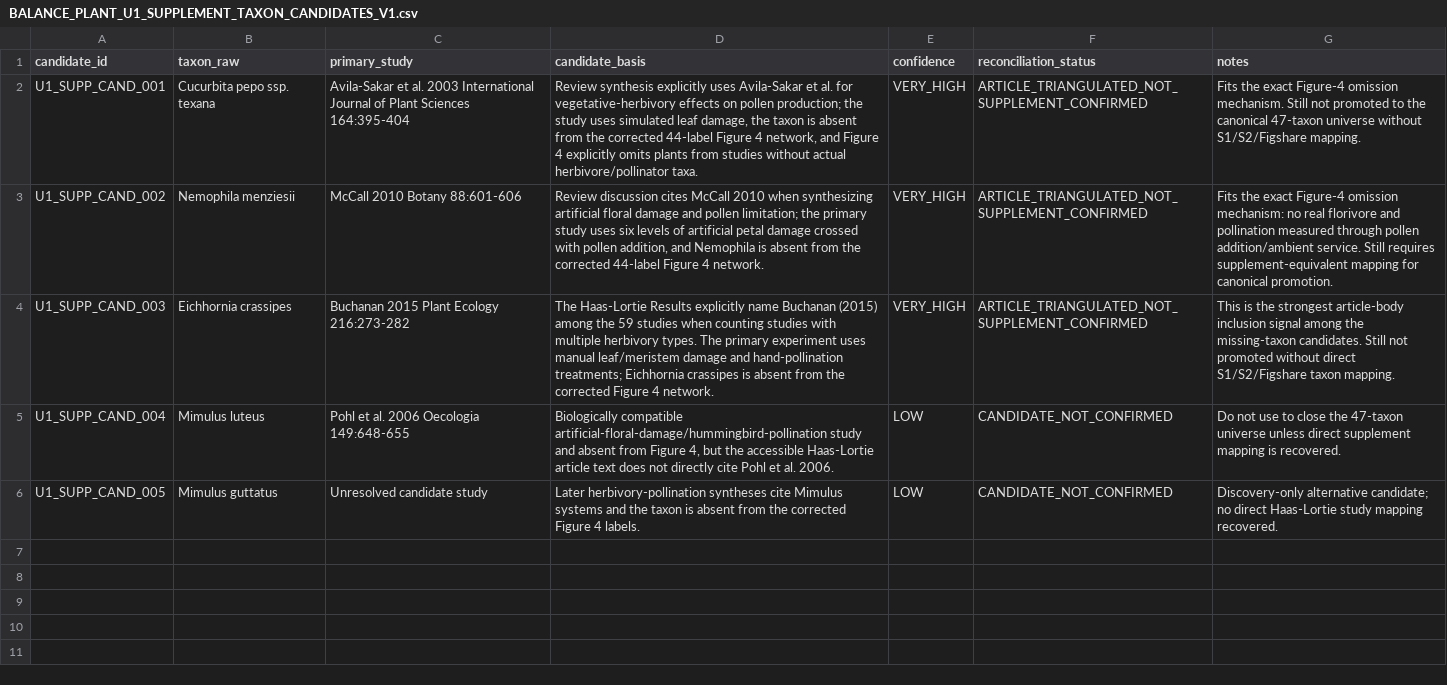
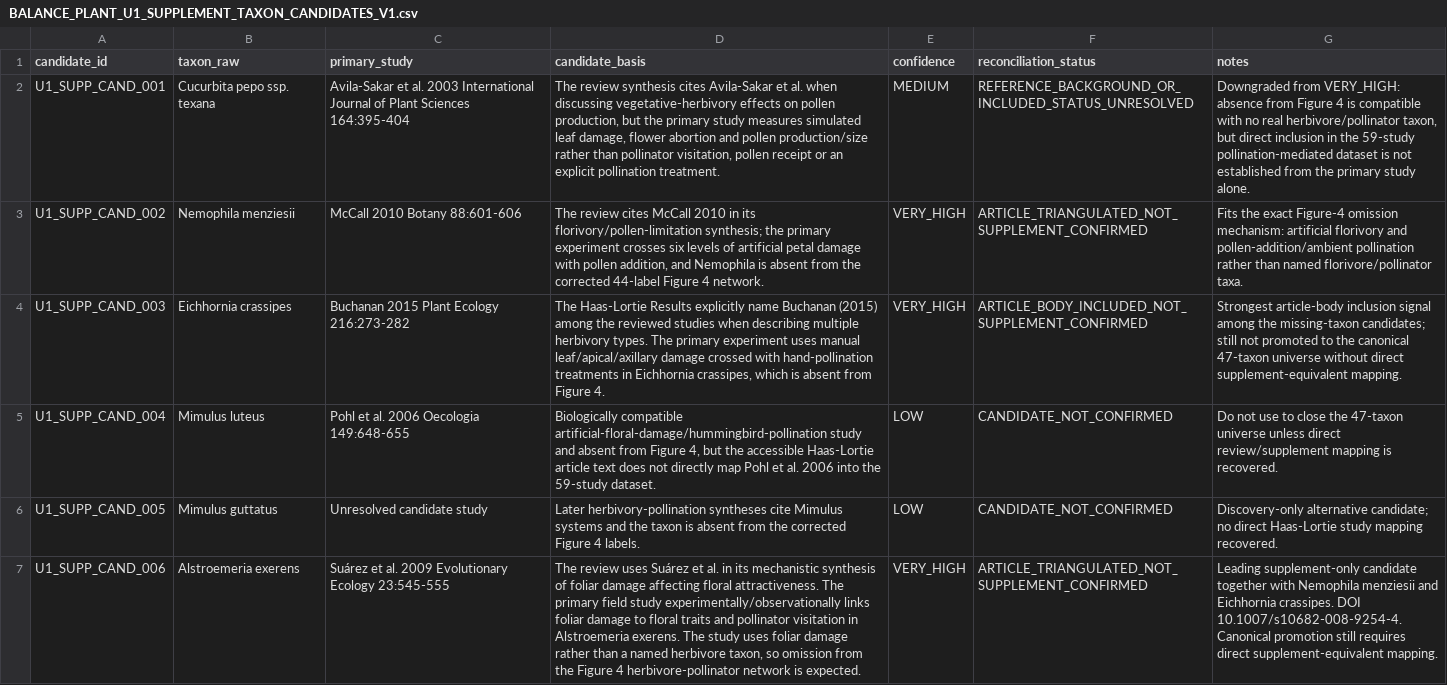
Before and after one commit to zuizui0223/balance, a CSV file: data/BALANCE_PLANT_U1_SUPPLEMENT_TAXON_CANDIDATES_V1.csv, drawn as a sheet; the diff names each change by its address in the sheet, - before the commit and + after, or states it on an @@ line.

Commit message:
Re-rank U1 supplement-only taxon candidates

```diff
--- a/data/BALANCE_PLANT_U1_SUPPLEMENT_TAXON_CANDIDATES_V1.csv
+++ b/data/BALANCE_PLANT_U1_SUPPLEMENT_TAXON_CANDIDATES_V1.csv
-D2 (candidate_basis): Review synthesis explicitly uses Avila-Sakar et al. for vegetative-herbivory effects on pollen production; the study uses simulated leaf damage, the taxon is absent from the corrected 44-label Figure 4 network, and Figure 4 explicitly omits plants from studies without actual herbivore/pollinator taxa.
+D2 (candidate_basis): The review synthesis cites Avila-Sakar et al. when discussing vegetative-herbivory effects on pollen production, but the primary study measures simulated leaf damage, flower abortion and pollen production/size rather than pollinator visitation, pollen receipt or an explicit pollination treatment.
-E2 (confidence): VERY_HIGH
+E2 (confidence): MEDIUM
-F2 (reconciliation_status): ARTICLE_TRIANGULATED_NOT_SUPPLEMENT_CONFIRMED
+F2 (reconciliation_status): REFERENCE_BACKGROUND_OR_INCLUDED_STATUS_UNRESOLVED
-G2 (notes): Fits the exact Figure-4 omission mechanism. Still not promoted to the canonical 47-taxon universe without S1/S2/Figshare mapping.
+G2 (notes): Downgraded from VERY_HIGH: absence from Figure 4 is compatible with no real herbivore/pollinator taxon, but direct inclusion in the 59-study pollination-mediated dataset is not established from the primary study alone.
-D3 (candidate_basis): Review discussion cites McCall 2010 when synthesizing artificial floral damage and pollen limitation; the primary study uses six levels of artificial petal damage crossed with pollen…
+D3 (candidate_basis): The review cites McCall 2010 in its florivory/pollen-limitation synthesis; the primary experiment crosses six levels of artificial petal damage with pollen…
-G3 (notes): …omission mechanism: no real florivore and pollination measured through pollen addition/ambient service. Still requires supplement-equivalent mapping for canonical promotion.
+G3 (notes): …omission mechanism: artificial florivory and pollen-addition/ambient pollination rather than named florivore/pollinator taxa.
-D4 (candidate_basis): …among the 59 studies when counting studies with multiple herbivory types. The primary experiment uses manual leaf/meristem damage and hand-pollination treatments; Eichhornia crassipes is absent from the corrected Figure 4 network.
+D4 (candidate_basis): …among the reviewed studies when describing multiple herbivory types. The primary experiment uses manual leaf/apical/axillary damage crossed with hand-pollination treatments in Eichhornia crassipes, which is absent from Figure 4.
-F4 (reconciliation_status): ARTICLE_TRIANGULATED_NOT_SUPPLEMENT_CONFIRMED
+F4 (reconciliation_status): ARTICLE_BODY_INCLUDED_NOT_SUPPLEMENT_CONFIRMED
-G4 (notes): This is the strongest article-body inclusion signal among the missing-taxon candidates. Still not promoted without direct S1/S2/Figshare taxon mapping.
+G4 (notes): Strongest article-body inclusion signal among the missing-taxon candidates; still not promoted to the canonical 47-taxon universe without direct supplement-equivalent mapping.
-D5 (candidate_basis): …not directly cite Pohl et al. 2006.
+D5 (candidate_basis): …not directly map Pohl et al. 2006 into the 59-study dataset.
-G5 (notes): …unless direct supplement mapping is…
+G5 (notes): …unless direct review/supplement mapping is…
+row 7: U1_SUPP_CAND_006 | Alstroemeria exerens | Suárez et al. 2009 Evolutionary Ecology 23:545-555 | The review uses Suárez et al. in its mechanistic synthesis of foliar damage affecting floral attractiveness. The primary field study experimentally/observationally links foliar damage to floral traits and pollinator visitation in Alstroemeria exerens. The study uses foliar damage rather than a named herbivore taxon, so omission from the Figure 4 herbivore-pollinator network is expected. | VERY_HIGH | ARTICLE_TRIANGULATED_NOT_SUPPLEMENT_CONFIRMED | Leading supplement-only candidate together with Nemophila menziesii and Eichhornia crassipes. DOI 10.1007/s10682-008-9254-4. Canonical promotion still requires direct supplement-equivalent mapping.
```
